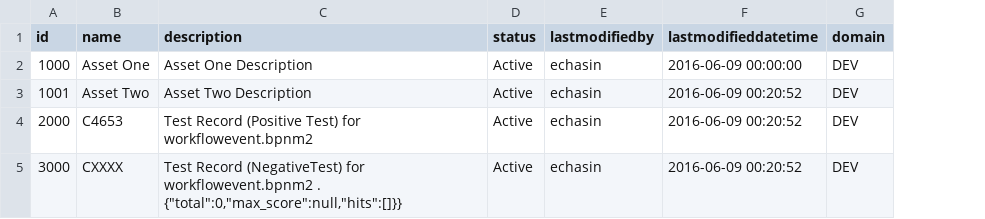
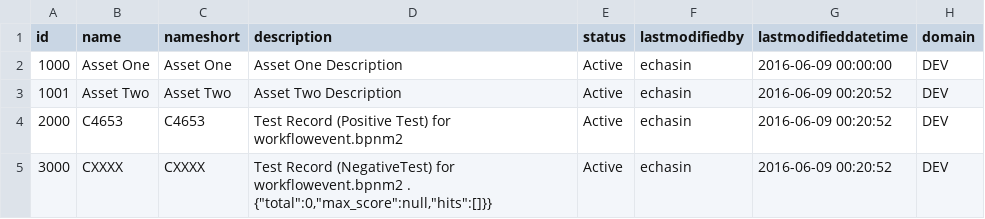
Before and after one commit to echasin/adap_core, a CSV file: src/main/resources/config/liquibase/adap_core_assets_0.csv, drawn as a sheet; the diff names each change by its address in the sheet, - before the commit and + after, or states it on an @@ line.

Commit message:
updates asset.java and liquibase files to include nameshort and description

```diff
--- a/src/main/resources/config/liquibase/adap_core_assets_0.csv
+++ b/src/main/resources/config/liquibase/adap_core_assets_0.csv
+column C (nameshort), rows 2-5: Asset One | Asset Two | C4653 | CXXXX
```
Also changed, not shown: 2 other files.
